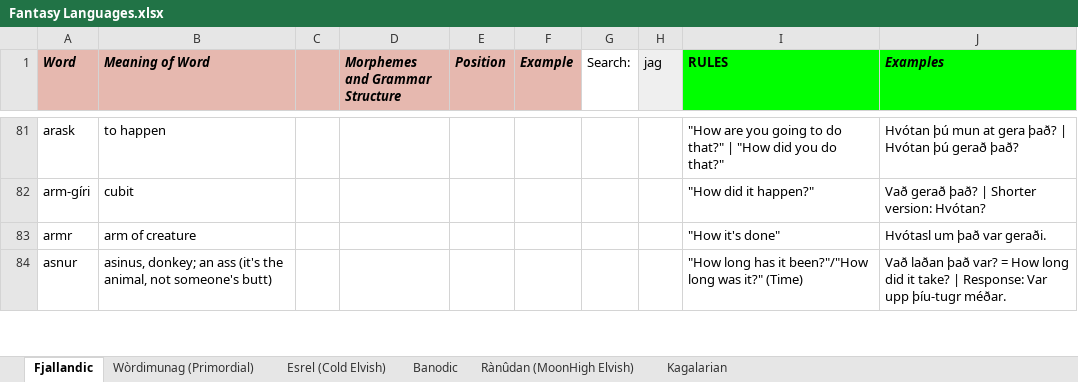
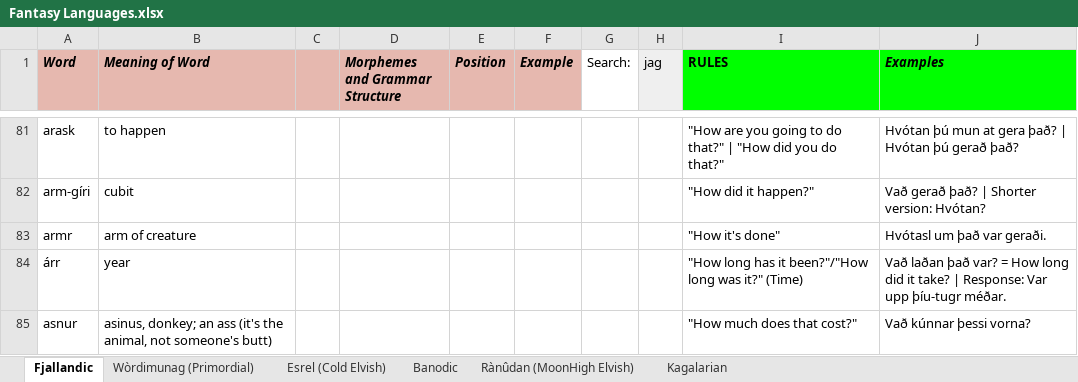
Before and after one commit to Oneo64/Auldworlde, an Excel workbook: Literature/Languages/Fantasy Languages.xlsx, sheet Fjallandic, drawn as a sheet; only a part is shown, gaps mark what is left out; values as stored, in another font and other column widths than the file's, no borders; charts and pictures not drawn; addresses are those after the commit; the diff covers the shown part only; the diff names each change by its address in the sheet, - before the commit and + after, or states it on an @@ line.

```diff
--- a/Literature/Languages/Fantasy Languages.xlsx (sheet Fjallandic)
+++ b/Literature/Languages/Fantasy Languages.xlsx (sheet Fjallandic)
+row 84: árr | year |  |  |  |  |  |  | "How long has it been?"/"How long was it?" (Time) | Vað laðan það var? = How long did it take? | Response: Var upp þíu-tugr méðar.
-I85 (RULES): "How long has it been?"/"How long was it?" (Time)
+I85 (RULES): "How much does that cost?"
-J85 (Examples): Vað laðan það var? = How long did it take? | Response: Var upp þíu-tugr méðar.
+J85 (Examples): Vað kúnnar þessi vorna?
```
Also changed, not shown: 1 added row, 1 removed row and 5 edited cells elsewhere in this sheet, 1 other file.
